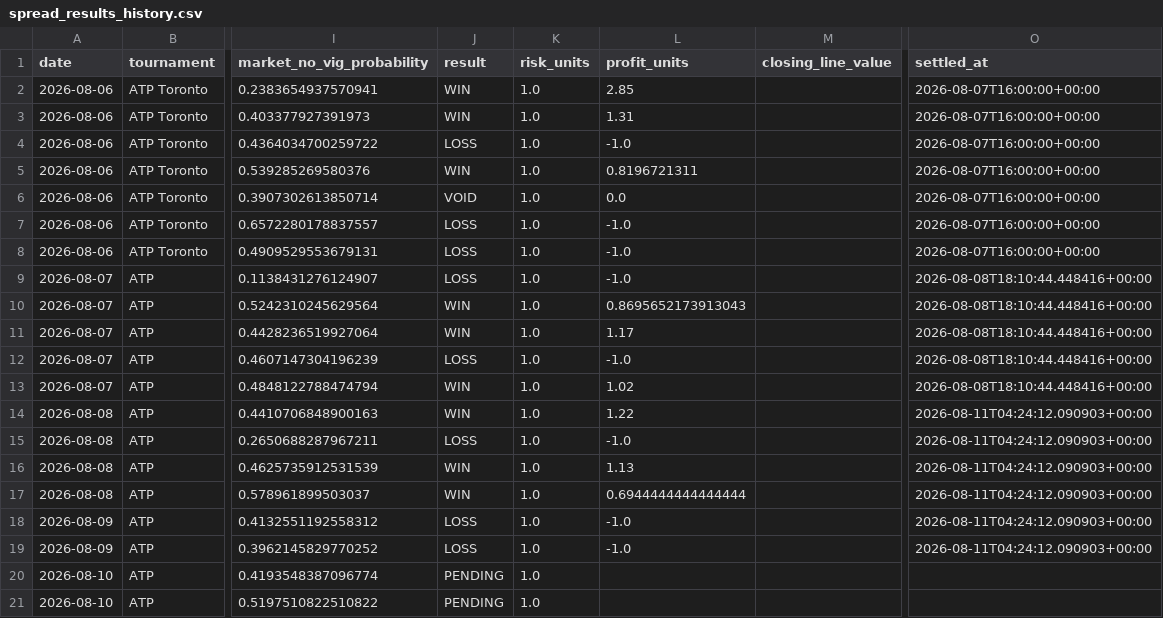
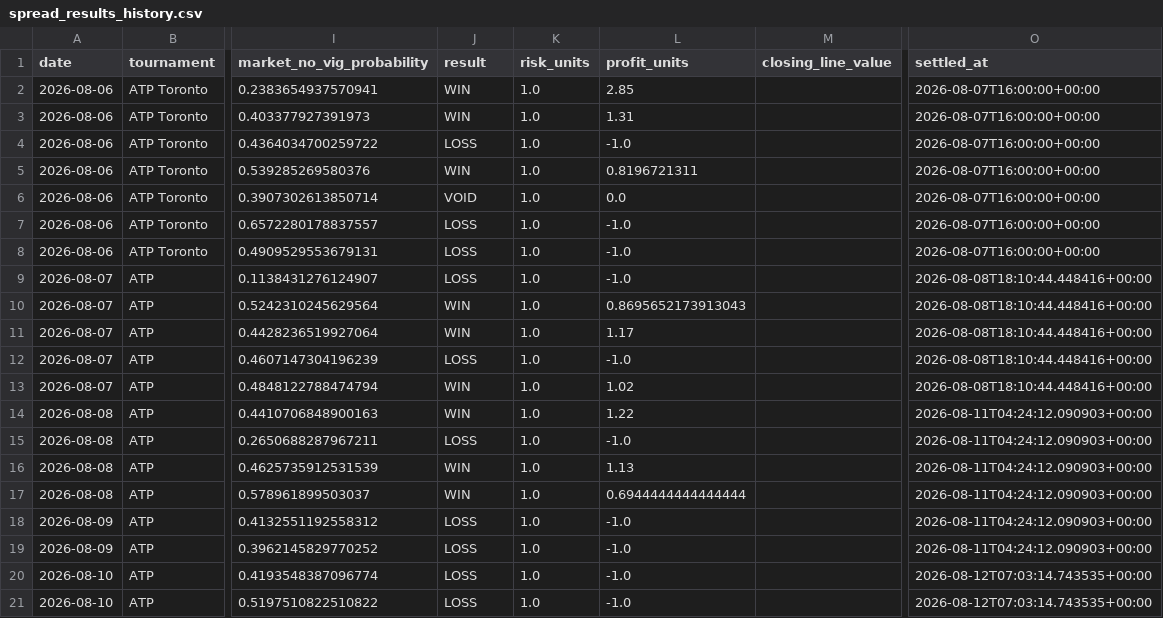
Before and after one commit to dchang0611/tennis-spread-model, a CSV file: tennis_model_output/spread_results_history.csv, drawn as a sheet; only a part is shown, gaps mark what is left out; the diff names each change by its address in the sheet, - before the commit and + after, or states it on an @@ line.

```diff
--- a/tennis_model_output/spread_results_history.csv
+++ b/tennis_model_output/spread_results_history.csv
-J20:J21 (result): PENDING
+J20:J21 (result): LOSS
-L20:L21 (profit_units): (empty)
+L20:L21 (profit_units): -1.0
-O20:O21 (settled_at): (empty)
+O20:O21 (settled_at): 2026-08-12T07:03:14.743535+00:00
```
